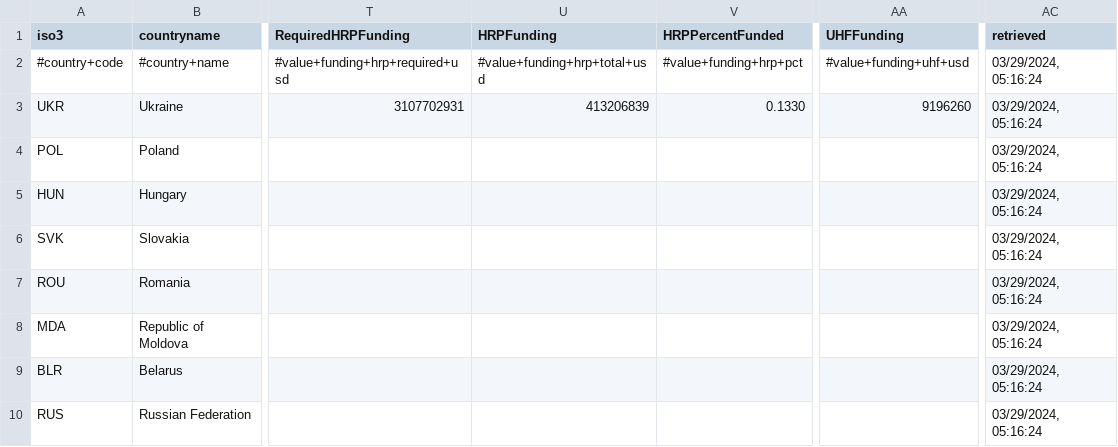
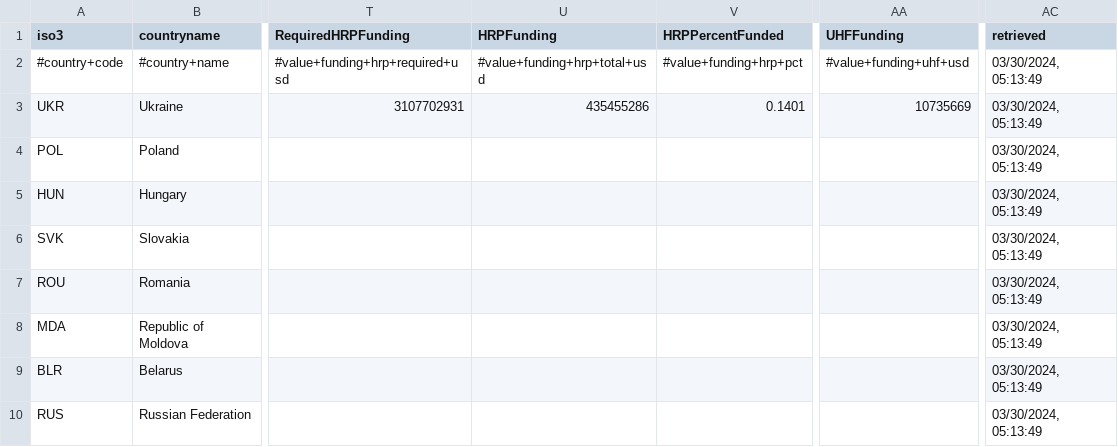
Before and after one commit to artkochnev/ukrainedb, a CSV file: assets/src_key_figures.csv, drawn as a sheet; only a part is shown, gaps mark what is left out; the diff names each change by its address in the sheet, - before the commit and + after, or states it on an @@ line.

```diff
--- a/assets/src_key_figures.csv
+++ b/assets/src_key_figures.csv
-AC2:AC10 (retrieved): 03/29/2024, 05:16:24
+AC2:AC10 (retrieved): 03/30/2024, 05:13:49
-U3 (HRPFunding): 413206839
+U3 (HRPFunding): 435455286
-V3 (HRPPercentFunded): 0.1330
+V3 (HRPPercentFunded): 0.1401
-AA3 (UHFFunding): 9196260
+AA3 (UHFFunding): 10735669
```
Also changed, not shown: assets/src_deposit_rate.csv, assets/src_policy_rate.csv, 33 other files.
